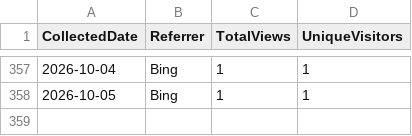
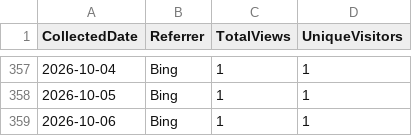
Before and after one commit to ZacharyLuz/Get-AzAIModelAvailability, a CSV file: data/referrers.csv, drawn as a sheet; only a part is shown, gaps mark what is left out.

```diff
--- a/data/referrers.csv
+++ b/data/referrers.csv
@@ -358 +358,2 @@ CollectedDate,Referrer,TotalViews,UniqueVisitors
 "2026-10-05","Bing",1,1
+"2026-10-06","Bing",1,1
```
Also changed, not shown: data/paths.csv, data/release-downloads.csv, 3 other files.
